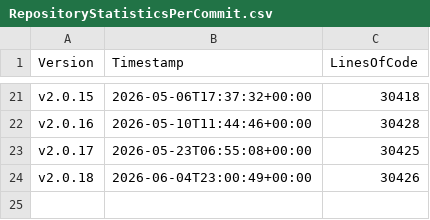
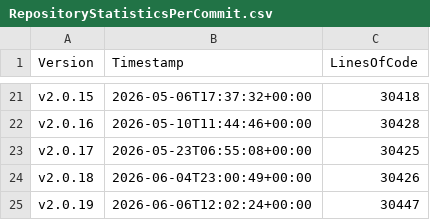
Before and after one commit to anionDevelopment/GRYLibrary, a CSV file: Other/Metrics/RepositoryStatisticsPerCommit.csv, drawn as a sheet; only a part is shown, gaps mark what is left out; the diff names each change by its address in the sheet, - before the commit and + after, or states it on an @@ line.

Commit message:
Pre-merge-commit

```diff
--- a/Other/Metrics/RepositoryStatisticsPerCommit.csv
+++ b/Other/Metrics/RepositoryStatisticsPerCommit.csv
+row 25: v2.0.19 | 2026-06-06T12:02:24+00:00 | 30447
```
Also changed, not shown: Other/Reference/Technical/Diagrams/LoC-Diagram.csv, 2 other files.
